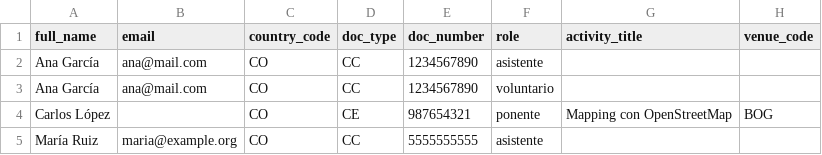
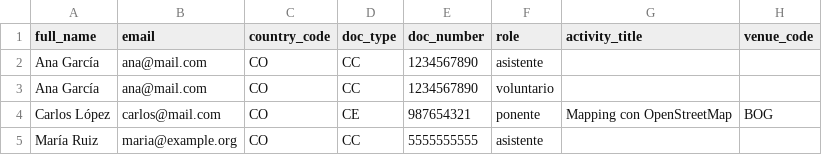
Before and after one commit to OSMLatam/certificados, a CSV file: docs/anexos/csv/participantes-ejemplo.csv, drawn as a sheet.

```diff
--- a/docs/anexos/csv/participantes-ejemplo.csv
+++ b/docs/anexos/csv/participantes-ejemplo.csv
@@ -3,3 +3,3 @@ Ana García;ana@mail.com;CO;CC;1234567890;asistente;;
 Ana García;ana@mail.com;CO;CC;1234567890;voluntario;;
-Carlos López;;CO;CE;987654321;ponente;Mapping con OpenStreetMap;BOG
+Carlos López;carlos@mail.com;CO;CE;987654321;ponente;Mapping con OpenStreetMap;BOG
 María Ruiz;maria@example.org;CO;CC;5555555555;asistente;;
```
Also changed, not shown: docs/anexos/csv/pregenerados-ejemplo.csv, 12 other files.
